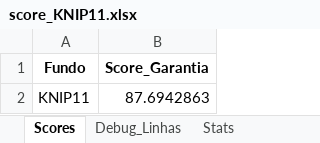
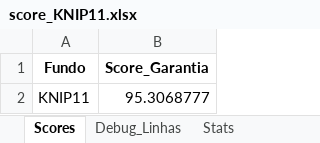
Before and after one commit to pedroauler12/MMZR-summer, an Excel workbook: score_KNIP11.xlsx, sheet Scores, drawn as a sheet; values as stored, in another font and other column widths than the file's, no borders; the diff names each change by its address in the sheet, - before the commit and + after, or states it on an @@ line.

```diff
--- a/score_KNIP11.xlsx (sheet Scores)
+++ b/score_KNIP11.xlsx (sheet Scores)
-B2 (Score_Garantia): 87.6942863
+B2 (Score_Garantia): 95.3068777
```
Also changed, not shown: sheet Debug_Linhas, sheet Stats, 19 other files.
